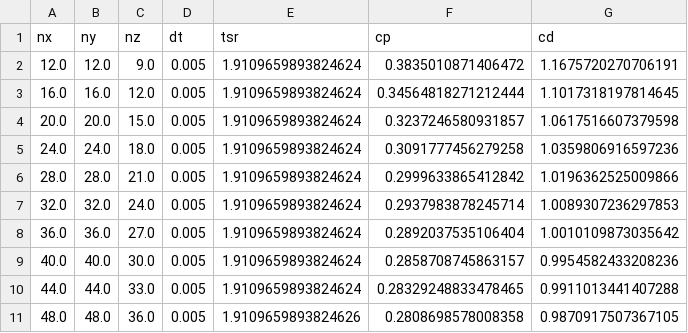
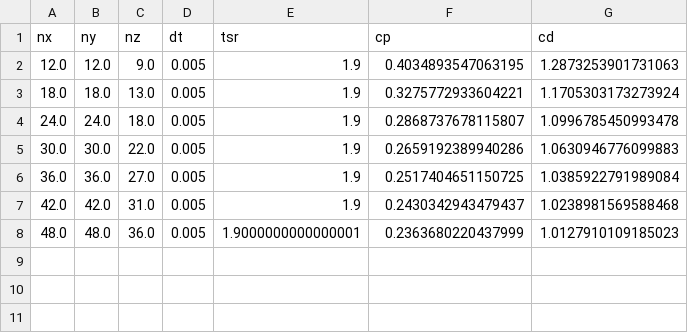
Before and after one commit to petebachant/UNH-RVAT-turbinesFoam, a CSV file: processed/nx_sweep.csv, drawn as a sheet.

Commit message:
Re-run nx sweep with turbinesFoam 3d242b8

```diff
--- a/processed/nx_sweep.csv
+++ b/processed/nx_sweep.csv
@@ -1,11 +1,8 @@
 nx,ny,nz,dt,tsr,cp,cd
-12.0,12.0,9.0,0.005,1.9109659893824624,0.3835010871406472,1.1675720270706191
-16.0,16.0,12.0,0.005,1.9109659893824624,0.34564818271212444,1.1017318197814645
-20.0,20.0,15.0,0.005,1.9109659893824624,0.3237246580931857,1.0617516607379598
-24.0,24.0,18.0,0.005,1.9109659893824624,0.3091777456279258,1.0359806916597236
-28.0,28.0,21.0,0.005,1.9109659893824624,0.2999633865412842,1.0196362525009866
-32.0,32.0,24.0,0.005,1.9109659893824624,0.2937983878245714,1.0089307236297853
-36.0,36.0,27.0,0.005,1.9109659893824624,0.2892037535106404,1.0010109873035642
-40.0,40.0,30.0,0.005,1.9109659893824624,0.2858708745863157,0.9954582433208236
-44.0,44.0,33.0,0.005,1.9109659893824624,0.28329248833478465,0.9911013441407288
-48.0,48.0,36.0,0.005,1.9109659893824626,0.2808698578008358,0.9870917507367105
+12.0,12.0,9.0,0.005,1.9,0.4034893547063195,1.2873253901731063
+18.0,18.0,13.0,0.005,1.9,0.3275772933604221,1.1705303173273924
+24.0,24.0,18.0,0.005,1.9,0.2868737678115807,1.0996785450993478
+30.0,30.0,22.0,0.005,1.9,0.2659192389940286,1.0630946776099883
+36.0,36.0,27.0,0.005,1.9,0.2517404651150725,1.0385922791989084
+42.0,42.0,31.0,0.005,1.9,0.2430342943479437,1.0238981569588468
+48.0,48.0,36.0,0.005,1.9000000000000001,0.2363680220437999,1.0127910109185023
```
